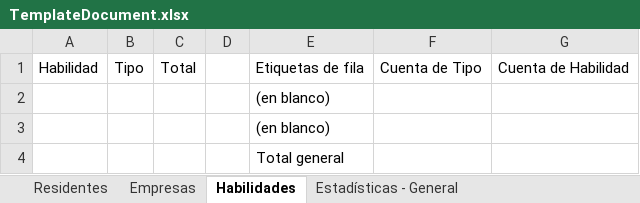
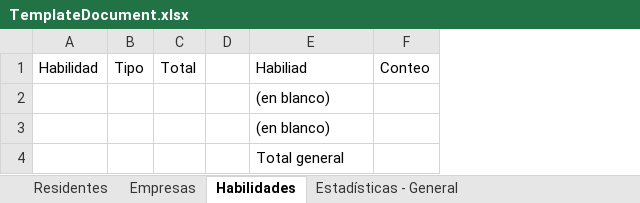
Before and after one commit to adielmtz/TECNM-Residencias, an Excel workbook: TECNM.Residencias/Resources/TemplateDocument.xlsx, sheet Habilidades, drawn as a sheet; values as stored, in another font and other column widths than the file's, no borders; table styles not drawn; removed rows and columns are numbered as before the commit, all else as after; the diff names each change by its address in the sheet, - before the commit and + after, or states it on an @@ line.

Commit message:
Update template excel document

```diff
--- a/TECNM.Residencias/Resources/TemplateDocument.xlsx (sheet Habilidades)
+++ b/TECNM.Residencias/Resources/TemplateDocument.xlsx (sheet Habilidades)
-column F, row 1: Cuenta de Tipo
-column G, row 1: Cuenta de Habilidad
+column F, row 1: Conteo
-E1: Etiquetas de fila
+E1: Habiliad
```
